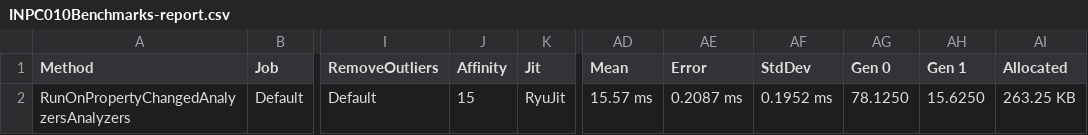
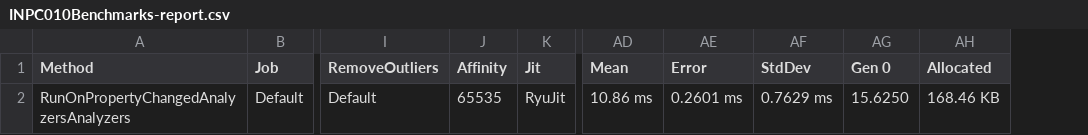
Before and after one commit to DotNetAnalyzers/PropertyChangedAnalyzers, a CSV file: PropertyChangedAnalyzers.Benchmarks/BenchmarkDotNet.Artifacts/results/INPC010Benchmarks-report.csv, drawn as a sheet; only a part is shown, gaps mark what is left out; removed rows and columns are numbered as before the commit, all else as after; the diff names each change by its address in the sheet, - before the commit and + after, or states it on an @@ line.

```diff
--- a/PropertyChangedAnalyzers.Benchmarks/BenchmarkDotNet.Artifacts/results/INPC010Benchmarks-report.csv
+++ b/PropertyChangedAnalyzers.Benchmarks/BenchmarkDotNet.Artifacts/results/INPC010Benchmarks-report.csv
-column AH (Gen 1), row 2: 15.6250
-J2 (Affinity): 15
+J2 (Affinity): 65535
-AD2 (Mean): 15.57 ms
+AD2 (Mean): 10.86 ms
-AE2 (Error): 0.2087 ms
+AE2 (Error): 0.2601 ms
-AF2 (StdDev): 0.1952 ms
+AF2 (StdDev): 0.7629 ms
-AG2 (Gen 0): 78.1250
+AG2 (Gen 0): 15.6250
-AH2 (Allocated): 263.25 KB
+AH2 (Allocated): 168.46 KB
```
Also changed, not shown: PropertyChangedAnalyzers.Benchmarks/BenchmarkDotNet.Artifacts/results/INPC001Benchmarks-report.csv, PropertyChangedAnalyzers.Benchmarks/BenchmarkDotNet.Artifacts/results/INPC002Benchmarks-report.csv, 50 other files.
